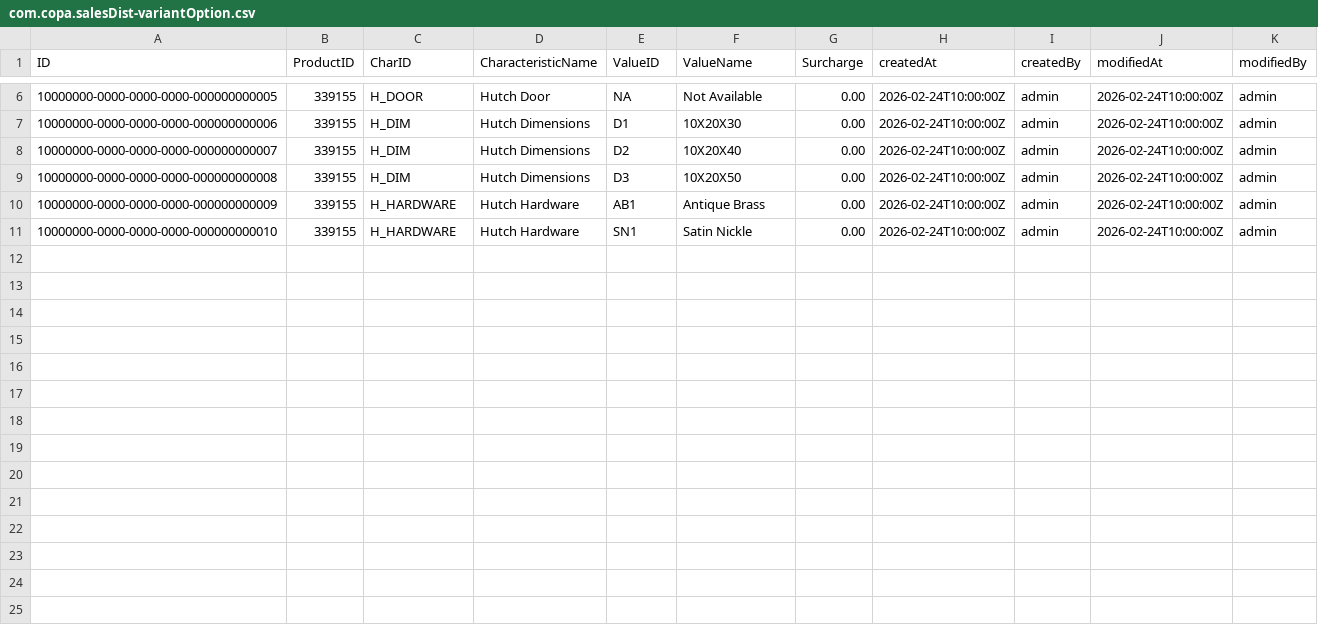
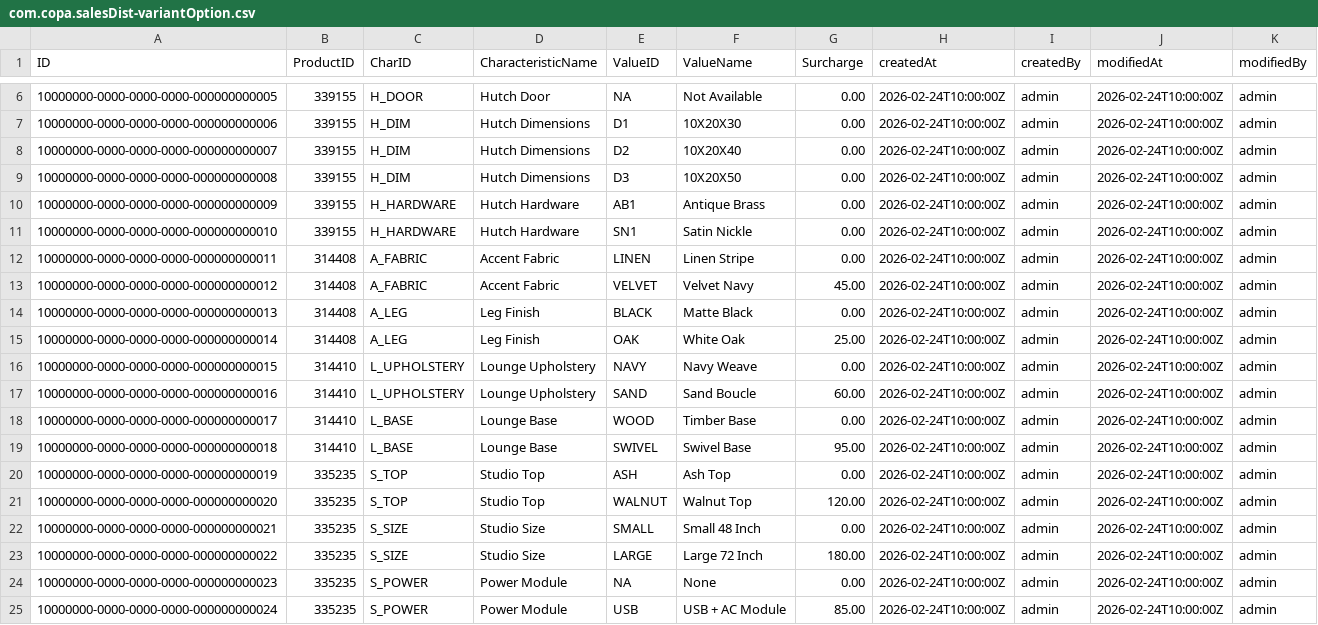
Before and after one commit to raunakmatrix87/salesdistribution, a CSV file: db/data/com.copa.salesDist-variantOption.csv, drawn as a sheet; only a part is shown, gaps mark what is left out.

Commit message:
Variant Configuration

```diff
--- a/db/data/com.copa.salesDist-variantOption.csv
+++ b/db/data/com.copa.salesDist-variantOption.csv
@@ -11 +11,15 @@ ID,ProductID,CharID,CharacteristicName,ValueID,ValueName,Surcharge,createdAt,cre
 10000000-0000-0000-0000-000000000010,339155,H_HARDWARE,Hutch Hardware,SN1,Satin Nickle,0.00,2026-02-24T10:00:00Z,admin,2026-02-24T10:00:00Z,admin
+10000000-0000-0000-0000-000000000011,314408,A_FABRIC,Accent Fabric,LINEN,Linen Stripe,0.00,2026-02-24T10:00:00Z,admin,2026-02-24T10:00:00Z,admin
+10000000-0000-0000-0000-000000000012,314408,A_FABRIC,Accent Fabric,VELVET,Velvet Navy,45.00,2026-02-24T10:00:00Z,admin,2026-02-24T10:00:00Z,admin
+10000000-0000-0000-0000-000000000013,314408,A_LEG,Leg Finish,BLACK,Matte Black,0.00,2026-02-24T10:00:00Z,admin,2026-02-24T10:00:00Z,admin
+10000000-0000-0000-0000-000000000014,314408,A_LEG,Leg Finish,OAK,White Oak,25.00,2026-02-24T10:00:00Z,admin,2026-02-24T10:00:00Z,admin
+10000000-0000-0000-0000-000000000015,314410,L_UPHOLSTERY,Lounge Upholstery,NAVY,Navy Weave,0.00,2026-02-24T10:00:00Z,admin,2026-02-24T10:00:00Z,admin
+10000000-0000-0000-0000-000000000016,314410,L_UPHOLSTERY,Lounge Upholstery,SAND,Sand Boucle,60.00,2026-02-24T10:00:00Z,admin,2026-02-24T10:00:00Z,admin
+10000000-0000-0000-0000-000000000017,314410,L_BASE,Lounge Base,WOOD,Timber Base,0.00,2026-02-24T10:00:00Z,admin,2026-02-24T10:00:00Z,admin
+10000000-0000-0000-0000-000000000018,314410,L_BASE,Lounge Base,SWIVEL,Swivel Base,95.00,2026-02-24T10:00:00Z,admin,2026-02-24T10:00:00Z,admin
+10000000-0000-0000-0000-000000000019,335235,S_TOP,Studio Top,ASH,Ash Top,0.00,2026-02-24T10:00:00Z,admin,2026-02-24T10:00:00Z,admin
+10000000-0000-0000-0000-000000000020,335235,S_TOP,Studio Top,WALNUT,Walnut Top,120.00,2026-02-24T10:00:00Z,admin,2026-02-24T10:00:00Z,admin
+10000000-0000-0000-0000-000000000021,335235,S_SIZE,Studio Size,SMALL,Small 48 Inch,0.00,2026-02-24T10:00:00Z,admin,2026-02-24T10:00:00Z,admin
+10000000-0000-0000-0000-000000000022,335235,S_SIZE,Studio Size,LARGE,Large 72 Inch,180.00,2026-02-24T10:00:00Z,admin,2026-02-24T10:00:00Z,admin
+10000000-0000-0000-0000-000000000023,335235,S_POWER,Power Module,NA,None,0.00,2026-02-24T10:00:00Z,admin,2026-02-24T10:00:00Z,admin
+10000000-0000-0000-0000-000000000024,335235,S_POWER,Power Module,USB,USB + AC Module,85.00,2026-02-24T10:00:00Z,admin,2026-02-24T10:00:00Z,admin
```
Also changed, not shown: db/data/com.copa.salesDist-catalog.csv, db/data/com.copa.salesDist-salesDistItem.csv, 17 other files.
